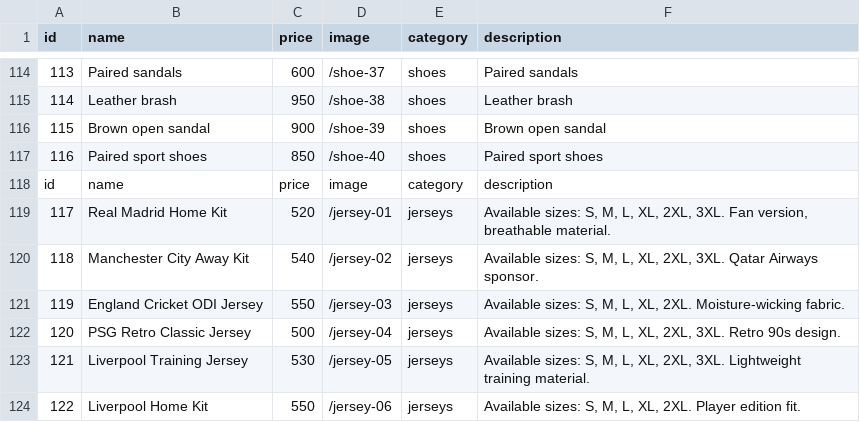
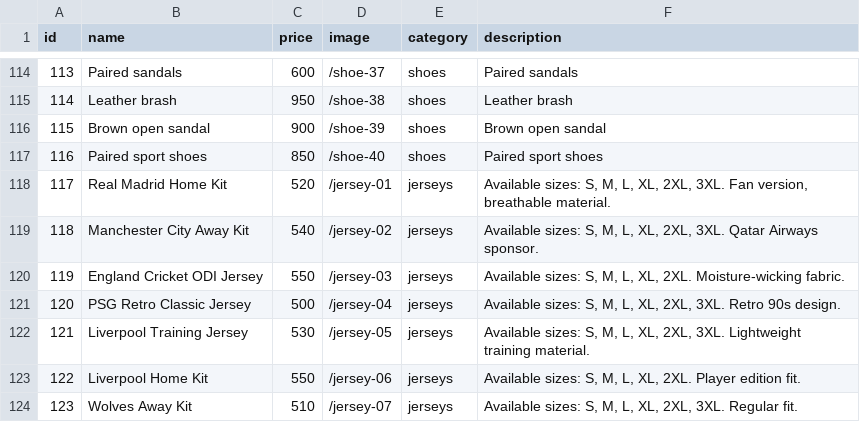
Before and after one commit to victornzoka8-bot/Ikuthu-collections, a CSV file: data/products.csv, drawn as a sheet; only a part is shown, gaps mark what is left out; the shorter side is filled out with more unchanged rows.

Commit message:
Update products.csv now

```diff
--- a/data/products.csv
+++ b/data/products.csv
@@ -117,3 +117,2 @@ id,name,price,image,category,description
 116,Paired sport shoes,850,/shoe-40,shoes,Paired sport shoes
-id,name,price,image,category,description
 117,Real Madrid Home Kit,520,/jersey-01,jerseys,"Available sizes: S, M, L, XL, 2XL, 3XL. Fan version, breathable material."
```
